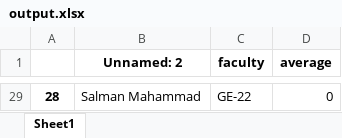
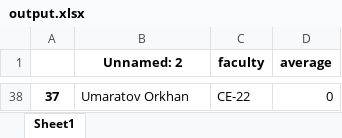
Before and after one commit to Pavel418/rating, an Excel workbook: web/output.xlsx, sheet Sheet1, drawn as a sheet; only a part is shown, gaps mark what is left out; values as stored, in another font and other column widths than the file's, no borders; addresses are those after the commit; the diff covers the shown part only; the diff names each change by its address in the sheet, - before the commit and + after, or states it on an @@ line.

```diff
--- a/web/output.xlsx (sheet Sheet1)
+++ b/web/output.xlsx (sheet Sheet1)
@@ column A renumbered from row 38 down @@
-B38 (Unnamed: 2): Salman Mahammad
+B38 (Unnamed: 2): Umaratov Orkhan
-C38 (faculty): GE-22
+C38 (faculty): CE-22
```
Also changed, not shown: 36 added rows and 27 removed rows elsewhere in this sheet, names.xlsx, subjects/french.xlsx, 15 other files.
